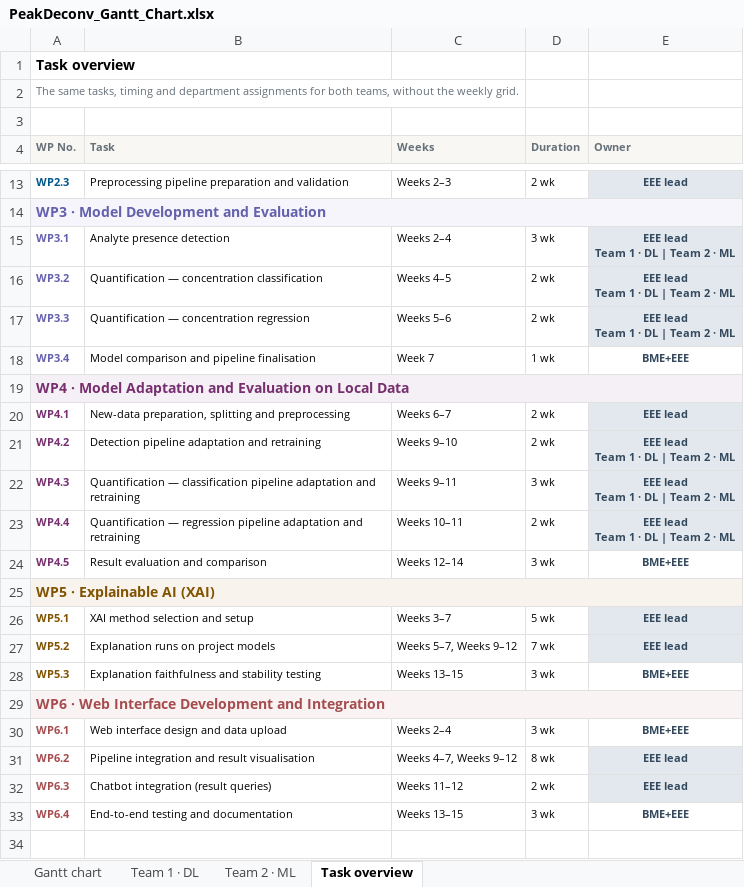
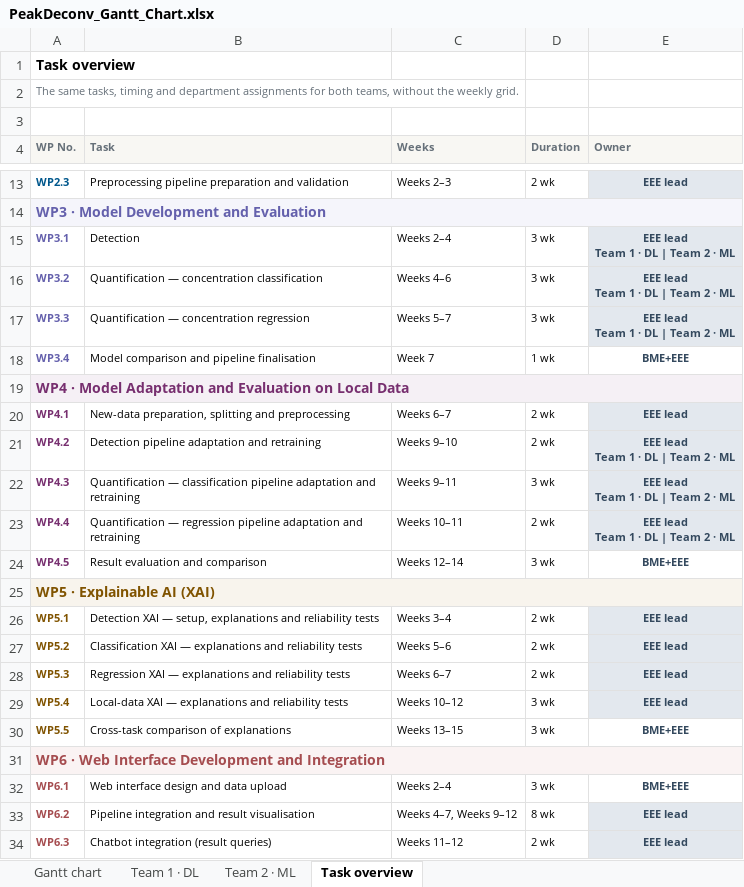
Before and after one commit to ENG-Peak-Deconvolution-Team2/project-dashboard, an Excel workbook: documents/PeakDeconv_Gantt_Chart.xlsx, sheet Task overview, drawn as a sheet; only a part is shown, gaps mark what is left out; the shorter side is filled out with more unchanged rows; values as stored, in another font and other column widths than the file's, no borders; the diff names each change by its address in the sheet, - before the commit and + after, or states it on an @@ line.

```diff
--- a/documents/PeakDeconv_Gantt_Chart.xlsx (sheet Task overview)
+++ b/documents/PeakDeconv_Gantt_Chart.xlsx (sheet Task overview)
-B15 (Task): Analyte presence detection
+B15 (Task): Detection
-C16 (Weeks): Weeks 4–5
+C16 (Weeks): Weeks 4–6
-D16:D17 (Duration): 2 wk
+D16:D17 (Duration): 3 wk
-C17 (Weeks): Weeks 5–6
+C17 (Weeks): Weeks 5–7
-B26 (Task): XAI method selection and setup
+B26 (Task): Detection XAI — setup, explanations and reliability tests
-C26 (Weeks): Weeks 3–7
+C26 (Weeks): Weeks 3–4
-D26 (Duration): 5 wk
+D26 (Duration): 2 wk
-B27 (Task): Explanation runs on project models
+B27 (Task): Classification XAI — explanations and reliability tests
-C27 (Weeks): Weeks 5–7, Weeks 9–12
+C27 (Weeks): Weeks 5–6
-D27 (Duration): 7 wk
+D27 (Duration): 2 wk
-B28 (Task): Explanation faithfulness and stability testing
+B28 (Task): Regression XAI — explanations and reliability tests
-C28 (Weeks): Weeks 13–15
+C28 (Weeks): Weeks 6–7
-D28 (Duration): 3 wk
+D28 (Duration): 2 wk
-E28 (Owner): BME+EEE
+E28 (Owner): EEE lead
-E28 fill: none
+E28 fill: #E3E8EE
+row 29: WP5.4 | Local-data XAI — explanations and reliability tests | Weeks 10–12 | 3 wk | EEE lead
+row 30: WP5.5 | Cross-task comparison of explanations | Weeks 13–15 | 3 wk | BME+EEE
```
Also changed, not shown: sheet Team 1 · DL, sheet Team 2 · ML, sheet Gantt chart, 6 other files.
